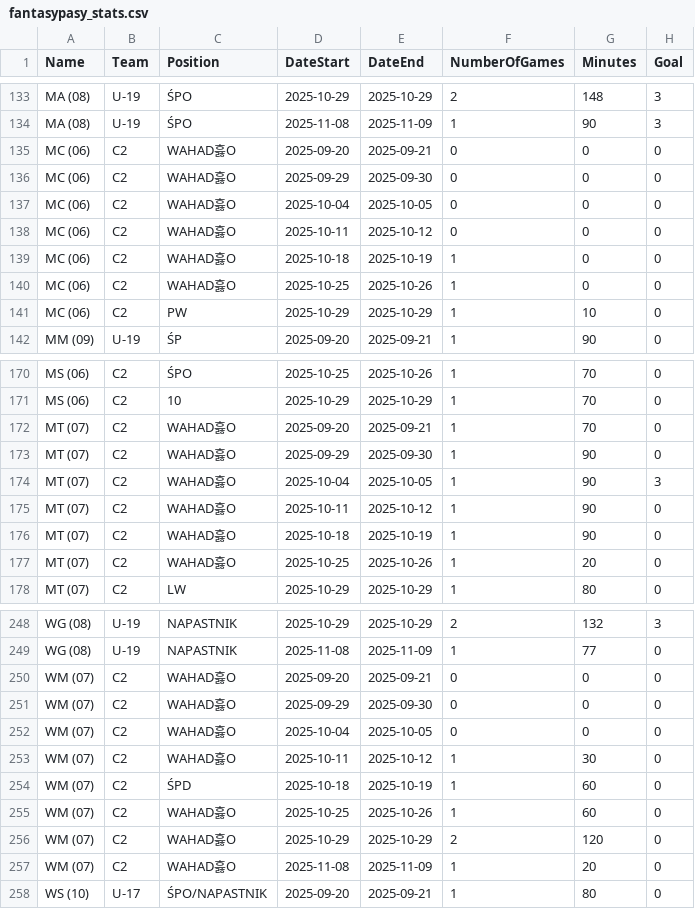
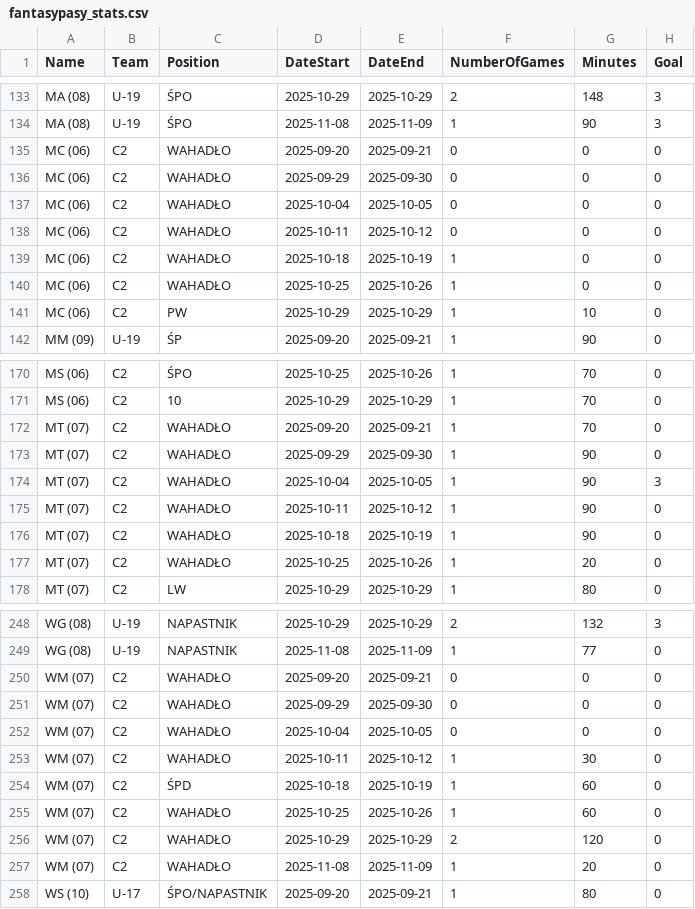
Before and after one commit to GrzegorzTarasek/cracovia-app, a CSV file: dane/fantasypasy_stats.csv, drawn as a sheet; only a part is shown, gaps mark what is left out; the diff covers the shown part only; the diff names each change by its address in the sheet, - before the commit and + after, or states it on an @@ line.

```diff
--- a/dane/fantasypasy_stats.csv
+++ b/dane/fantasypasy_stats.csv
-C135:C140 (Position): WAHAD흟O
+C135:C140 (Position): WAHADŁO
-C172:C177 (Position): WAHAD흟O
+C172:C177 (Position): WAHADŁO
-C250:C253 (Position): WAHAD흟O
+C250:C253 (Position): WAHADŁO
-C255:C257 (Position): WAHAD흟O
+C255:C257 (Position): WAHADŁO
```
Also changed, not shown: 16 edited cells elsewhere in this file.
